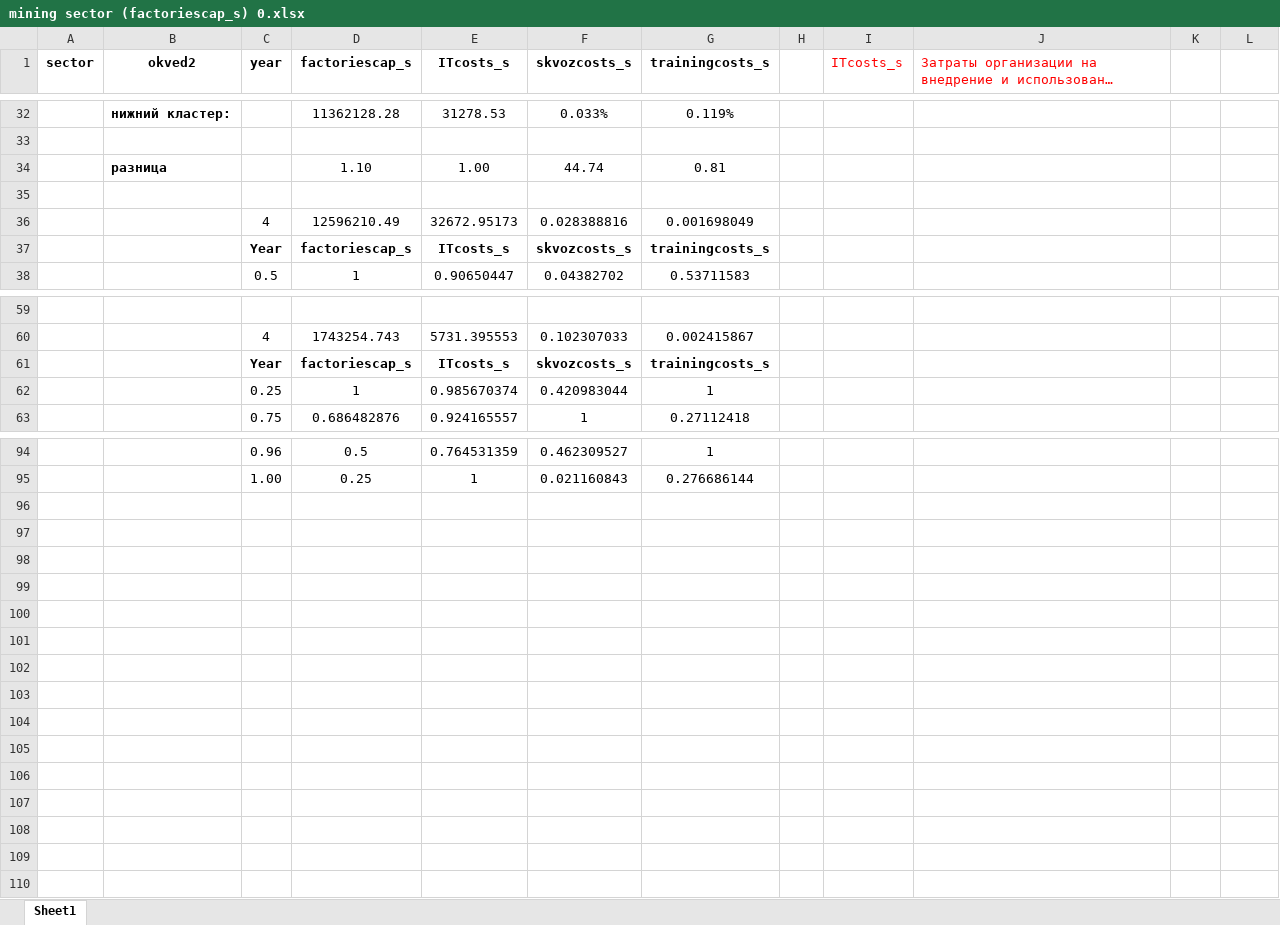
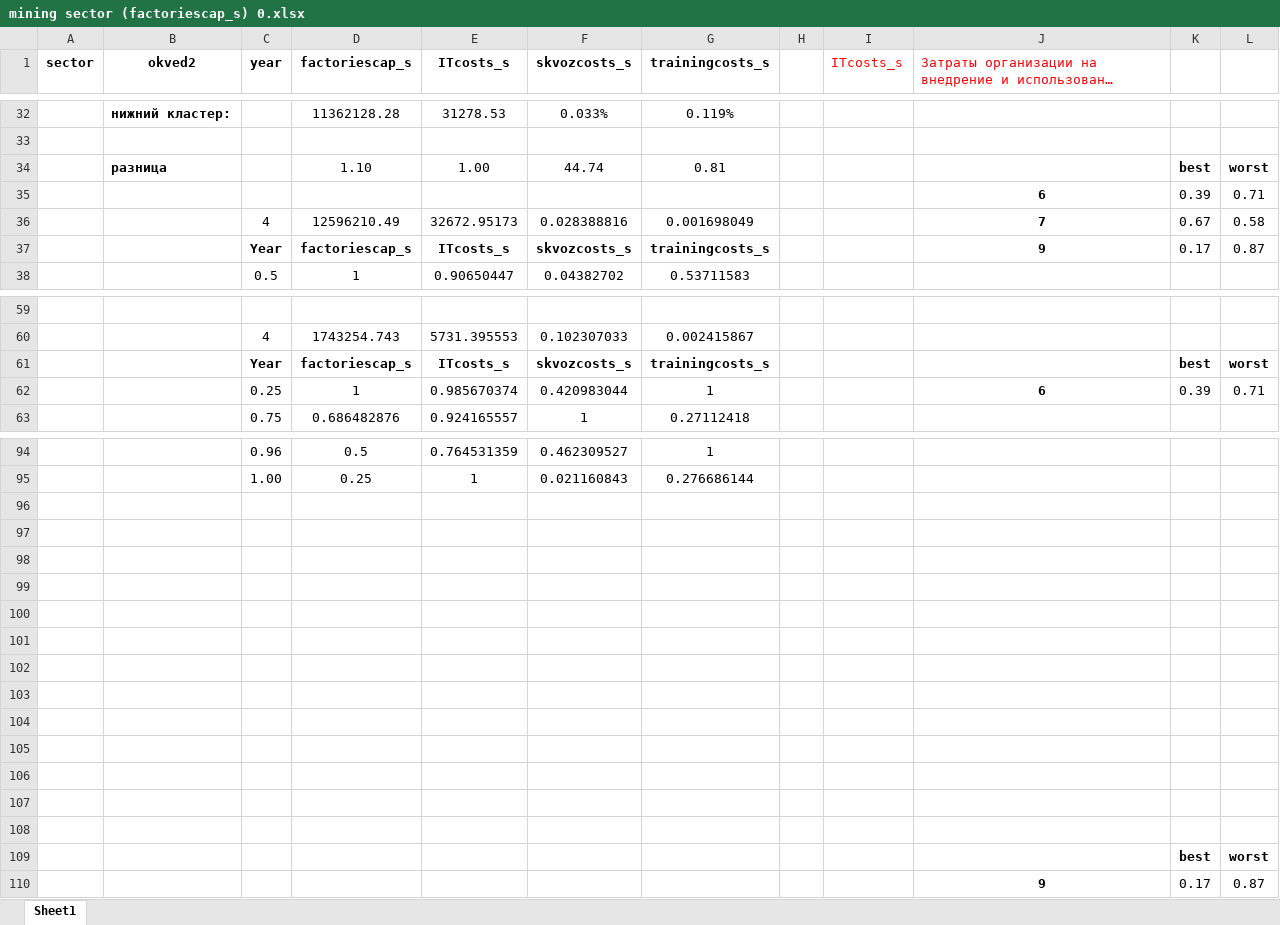
Before and after one commit to aghajanyan/ITMO-3, an Excel workbook: clustering/sepsectors/mining sector (factoriescap_s) 0.xlsx, sheet Sheet1, drawn as a sheet; only a part is shown, gaps mark what is left out; long unchanged cells end in …; values as stored, in another font and other column widths than the file's, no borders; charts and pictures and conditional formats not drawn; the diff covers the shown part only; the diff names each change by its address in the sheet, - before the commit and + after, or states it on an @@ line.

Commit message:
Update mining sector (factoriescap_s) 0.xlsx

```diff
--- a/clustering/sepsectors/mining sector (factoriescap_s) 0.xlsx (sheet Sheet1)
+++ b/clustering/sepsectors/mining sector (factoriescap_s) 0.xlsx (sheet Sheet1)
-K34: (empty)
+K34: best
-L34: (empty)
+L34: worst
-row 35: (empty)
+row 35:  |  |  |  |  |  |  |  |  | 6 | 0.39 | 0.71
-J36: (empty)
+J36: 7
-K36: (empty)
+K36: 0.67
-L36: (empty)
+L36: 0.58
-J37: (empty)
+J37: 9
-K37: (empty)
+K37: 0.17
-L37: (empty)
+L37: 0.87
-K61: (empty)
+K61: best
-L61: (empty)
+L61: worst
-J62: (empty)
+J62: 6
-K62: (empty)
+K62: 0.39
-L62: (empty)
+L62: 0.71
+row 96: (empty)
+row 97: (empty)
+row 98: (empty)
+row 99: (empty)
+row 100: (empty)
+row 101: (empty)
+row 102: (empty)
+row 103: (empty)
+row 104: (empty)
+row 105: (empty)
+row 106: (empty)
+row 107: (empty)
+row 108: (empty)
+row 109:  |  |  |  |  |  |  |  |  |  | best | worst
+row 110:  |  |  |  |  |  |  |  |  | 9 | 0.17 | 0.87
```
Also changed, not shown: 5 edited cells elsewhere in this sheet, charts or pictures.
